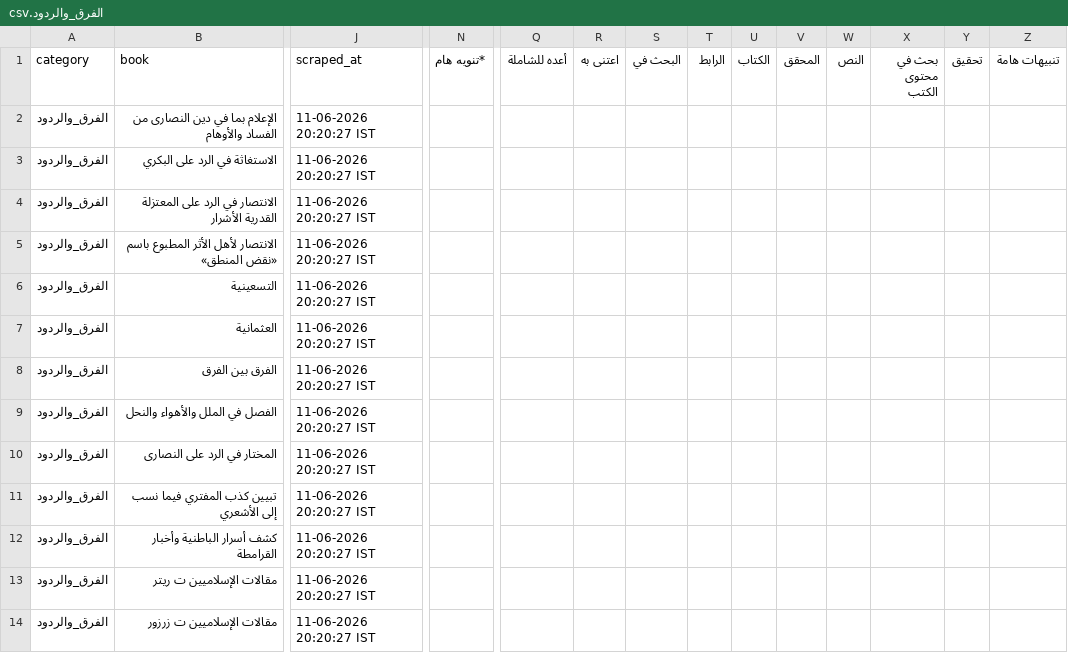
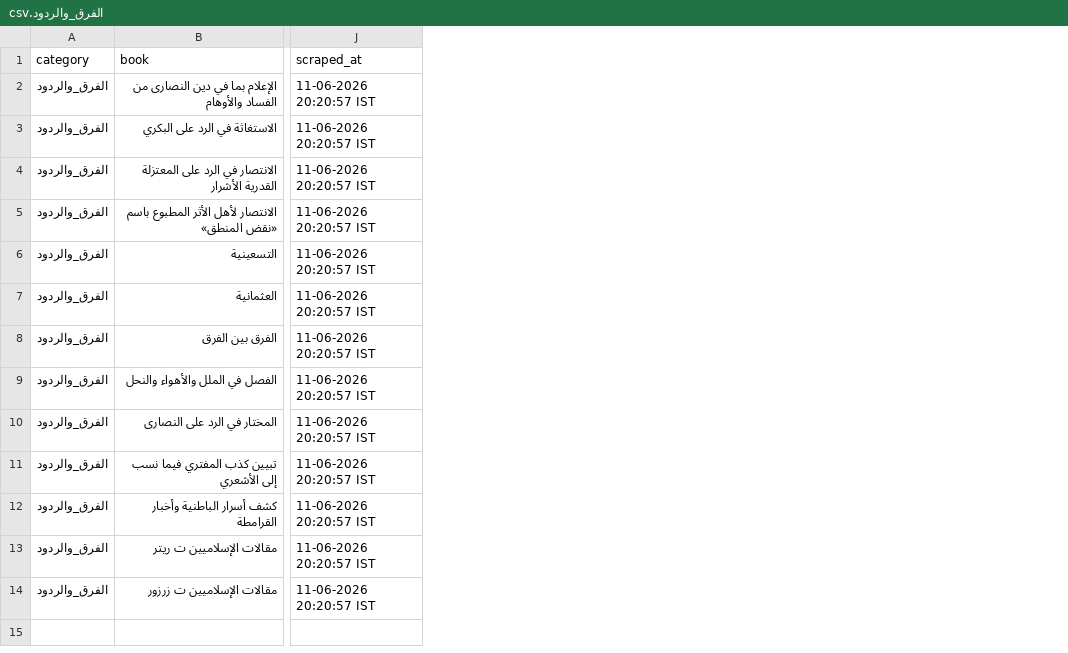
Before and after one commit to farhan281/al-qalam-project, a CSV file: shamela_output/reports/الفرق_والردود.csv, drawn as a sheet; only a part is shown, gaps mark what is left out; the diff covers the shown part only; the diff names each change by its address in the sheet, - before the commit and + after, or states it on an @@ line.

```diff
--- a/shamela_output/reports/الفرق_والردود.csv
+++ b/shamela_output/reports/الفرق_والردود.csv
-column N (*تنويه هام), empty
-column Q (أعده للشاملة), empty
-column R (اعتنى به), empty
-column S (البحث في), empty
-column T (الرابط), empty
-column U (الكتاب), empty
-column V (المحقق), empty
-column W (النص), empty
-column X (بحث في محتوى الكتب), empty
-column Y (تحقيق), empty
-column Z (تنبيهات هامة), empty
-J2:J14 (scraped_at): 11-06-2026 20:20:27 IST
+J2:J14 (scraped_at): 11-06-2026 20:20:57 IST
```
Also changed, not shown: 15 removed columns and 1 edited cell elsewhere in this file, shamela_output/reports/Unknown.csv, shamela_output/reports/الأدب.csv, 15 other files.
